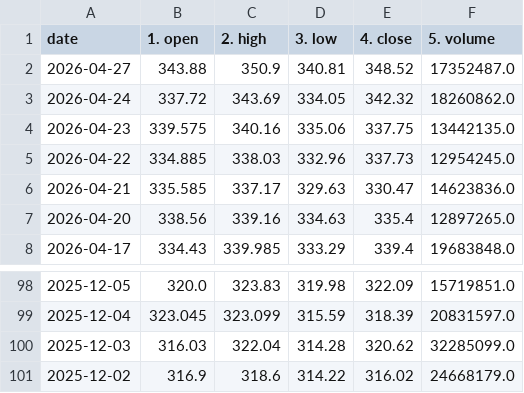
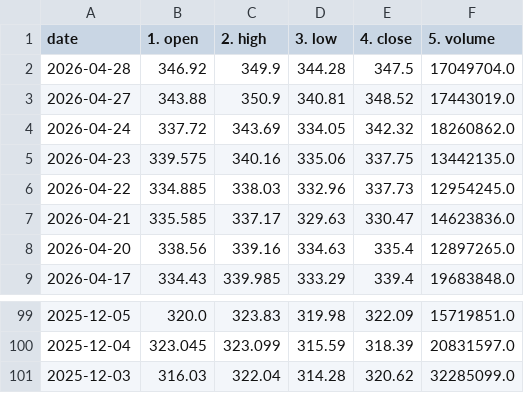
Before and after one commit to ExoSteel/greenorred, a CSV file: daily/daily_GOOG.csv, drawn as a sheet; only a part is shown, gaps mark what is left out.

```diff
--- a/daily/daily_GOOG.csv
+++ b/daily/daily_GOOG.csv
@@ -1,3 +1,4 @@
 date,1. open,2. high,3. low,4. close,5. volume
-2026-04-27,343.88,350.9,340.81,348.52,17352487.0
+2026-04-28,346.92,349.9,344.28,347.5,17049704.0
+2026-04-27,343.88,350.9,340.81,348.52,17443019.0
 2026-04-24,337.72,343.69,334.05,342.32,18260862.0
@@ -100,2 +101 @@ date,1. open,2. high,3. low,4. close,5. volume
 2025-12-03,316.03,322.04,314.28,320.62,32285099.0
-2025-12-02,316.9,318.6,314.22,316.02,24668179.0
```
Also changed, not shown: daily/daily_AAPL.csv, daily/daily_INTC.csv, 39 other files.
